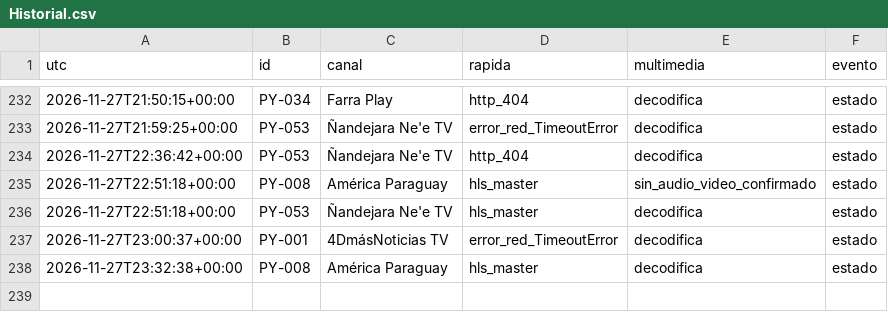
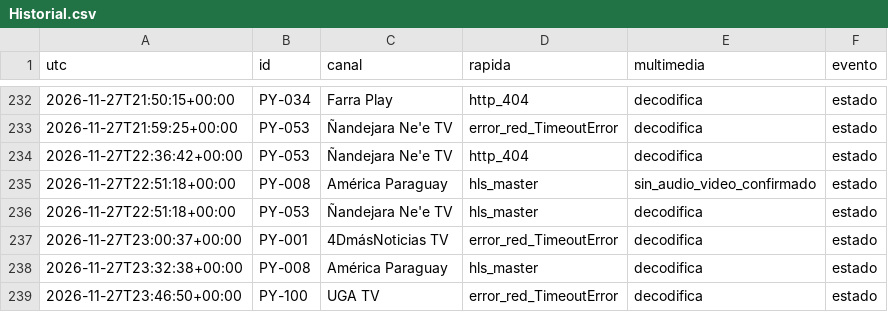
Before and after one commit to arevalosfermin560-pixel/Mi-IPTV, a CSV file: Historial.csv, drawn as a sheet; only a part is shown, gaps mark what is left out; the diff names each change by its address in the sheet, - before the commit and + after, or states it on an @@ line.

```diff
--- a/Historial.csv
+++ b/Historial.csv
+row 239: 2026-11-27T23:46:50+00:00 | PY-100 | UGA TV | error_red_TimeoutError | decodifica | estado
```
Also changed, not shown: Estado.csv, 1 other file.
